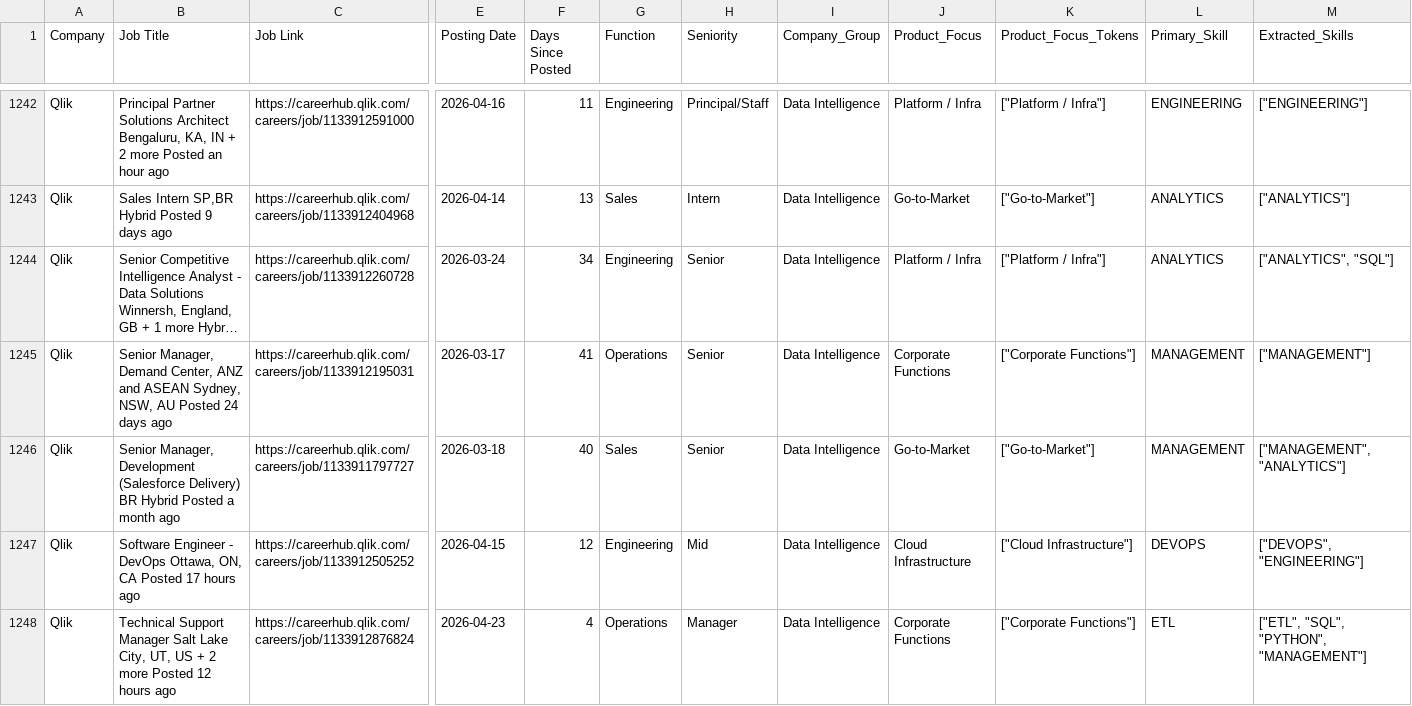
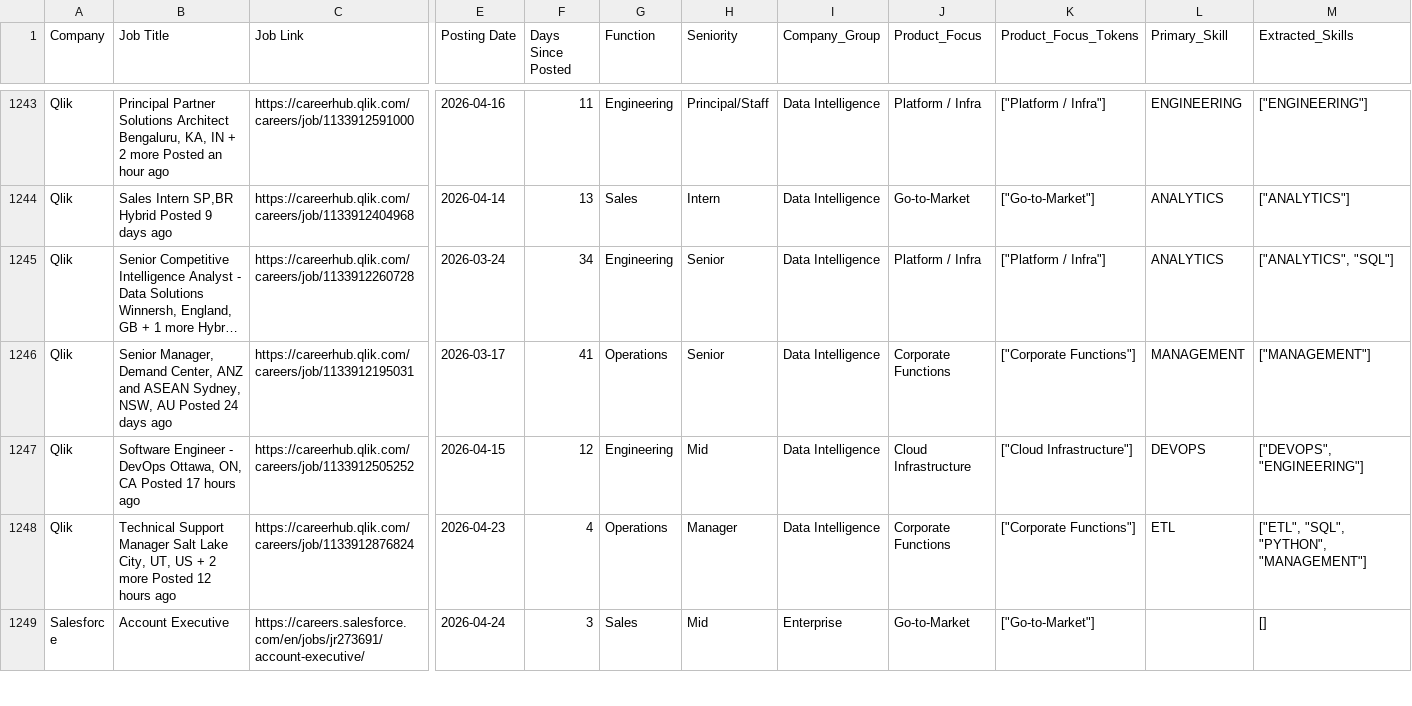
Before and after one commit to hardikkaushik-a11y/CI-scraper, a CSV file: data/jobs_enriched.csv, drawn as a sheet; only a part is shown, gaps mark what is left out; the shorter side is filled out with more unchanged rows; long unchanged cells end in …; removed rows and columns are numbered as before the commit, all else as after; rows hold the shown columns only; the diff covers the shown part only; the diff names each change by its address in the sheet, - before the commit and + after, or states it on an @@ line.

```diff
--- a/data/jobs_enriched.csv
+++ b/data/jobs_enriched.csv
-row 1246: Qlik | Senior Manager, Development (Salesforce Delivery) BR Hybrid Posted a month ago | https://careerhub.qlik.com/careers/job/1133911797727 | 2026-03-18 | 40 | Sales | Senior | Data Intelligence | Go-to-Market | ["Go-to-Market"] | MANAGEMENT | ["MANAGEMENT", "ANALYTICS"]
```
Also changed, not shown: 3 added rows and 2 removed rows elsewhere in this file, 5 other files.
